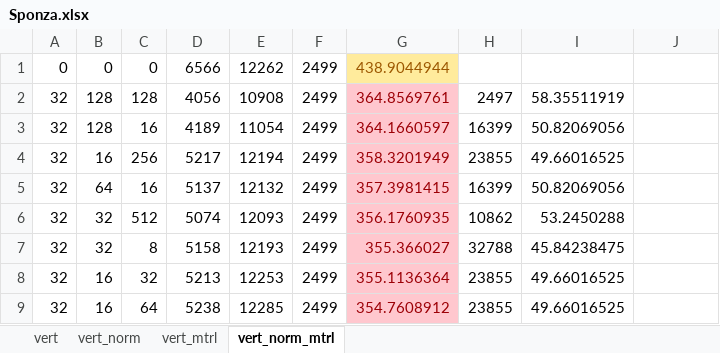
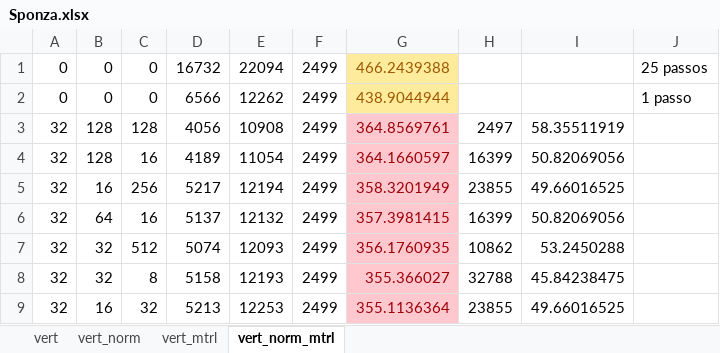
Before and after one commit to maacarvalho/exploring-mesh-shaders, an Excel workbook: data/sponza/Sponza.xlsx, sheet vert_norm_mtrl, drawn as a sheet; only a part is shown; the shorter side is filled out with more unchanged rows; values as stored, in another font and other column widths than the file's, no borders; addresses are those after the commit; the diff names each change by its address in the sheet, - before the commit and + after, or states it on an @@ line.

```diff
--- a/data/sponza/Sponza.xlsx (sheet vert_norm_mtrl)
+++ b/data/sponza/Sponza.xlsx (sheet vert_norm_mtrl)
+row 1: 0 | 0 | 0 | 16732 | 22094 | 2499 | 466.2439388 |  |  | 25 passos
-J2: (empty)
+J2: 1 passo
```
Also changed, not shown: formulas that keep their value, data/rungholt/Rungholt.xlsx, data/san_miguel/San Miguel.xlsx.
